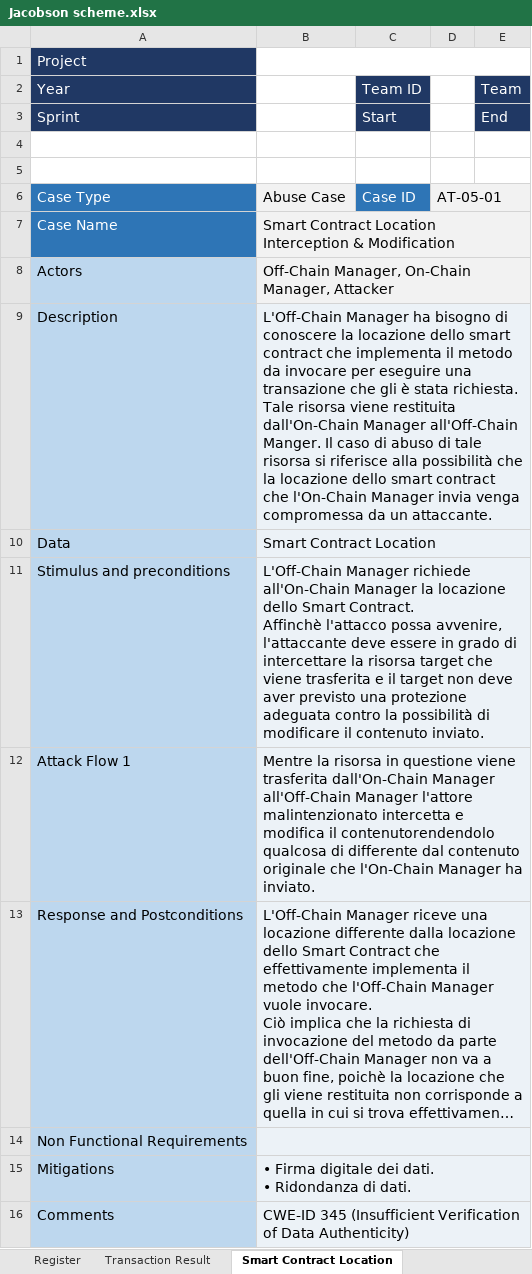
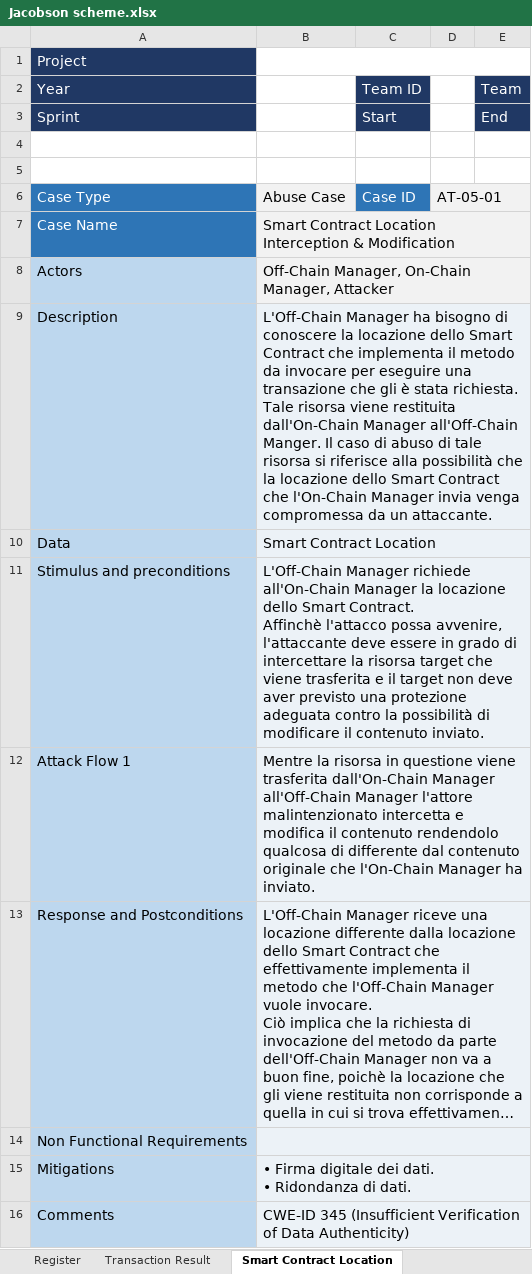
Before and after one commit to AriannaRonci/Librachain, an Excel workbook: Jacobson scheme.xlsx, sheet Smart Contract Location, drawn as a sheet; long unchanged cells end in …; values as stored, in another font and other column widths than the file's, no borders; conditional formats not drawn; the diff names each change by its address in the sheet, - before the commit and + after, or states it on an @@ line.

```diff
--- a/Jacobson scheme.xlsx (sheet Smart Contract Location)
+++ b/Jacobson scheme.xlsx (sheet Smart Contract Location)
-B9: …locazione dello smart contract che implementa il metodo da invocare per eseguire una transazione che gli è stata richiesta. Tale risorsa viene restituita dall'On-Chain Manager all'Off-Chain Manger. Il caso di abuso di tale risorsa si riferisce alla possibilità che la locazione dello smart contract che l'On-Chain…
+B9: …locazione dello Smart Contract che implementa il metodo da invocare per eseguire una transazione che gli è stata richiesta. Tale risorsa viene restituita dall'On-Chain Manager all'Off-Chain Manger. Il caso di abuso di tale risorsa si riferisce alla possibilità che la locazione dello Smart Contract che l'On-Chain…
-B12: …modifica il contenutorendendolo qualcosa di…
+B12: …modifica il contenuto rendendolo qualcosa di…
```
Also changed, not shown: sheet Shard's Address, sheet Deploy Transaction, sheet Block, sheet Update Shards' State, sheet Register, sheet Shard's Mapping, 3 more sheets, DUAl-STRIDE.xlsx.
